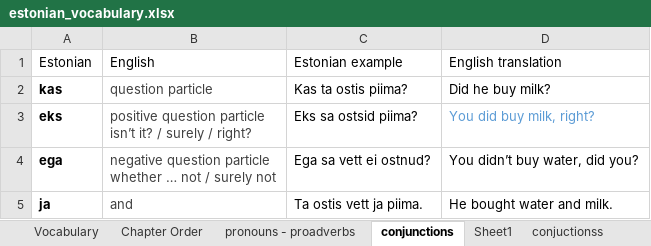
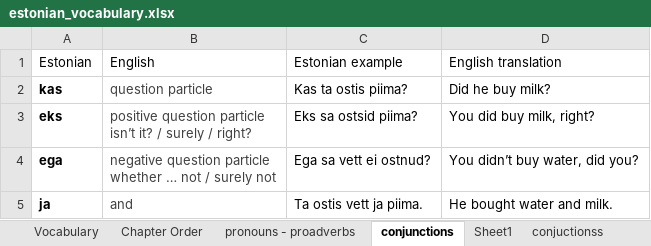
Before and after one commit to Vasilikii-B/Eesti-Keel-Testing, an Excel workbook: estonian_vocabulary.xlsx, sheet conjunctions, drawn as a sheet; only a part is shown; values as stored, in another font and other column widths than the file's, no borders; the diff names each change by its address in the sheet, - before the commit and + after, or states it on an @@ line.

```diff
--- a/estonian_vocabulary.xlsx (sheet conjunctions)
+++ b/estonian_vocabulary.xlsx (sheet conjunctions)
-D3 text colour: #5B9BD5
+D3 text colour: black
```
Also changed, not shown: 1 other file.
